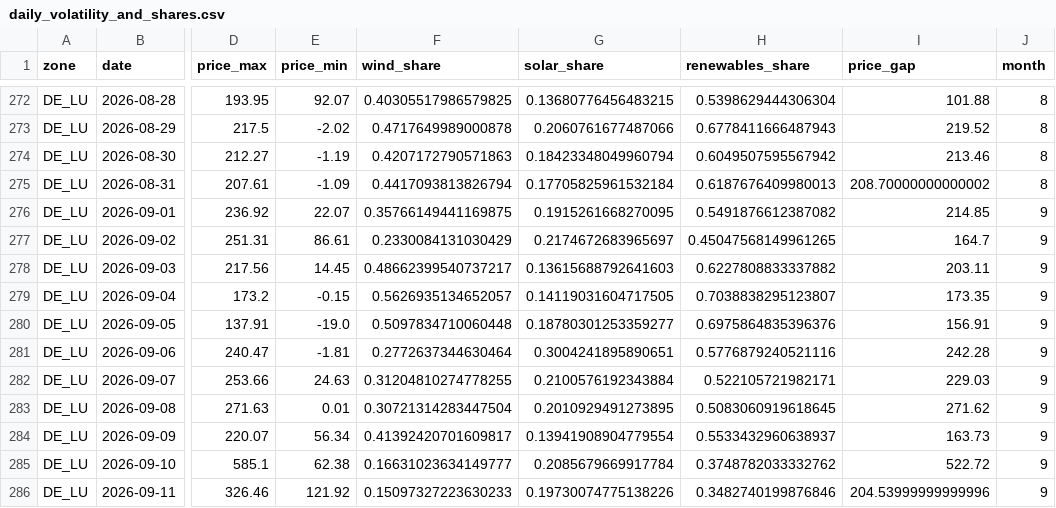
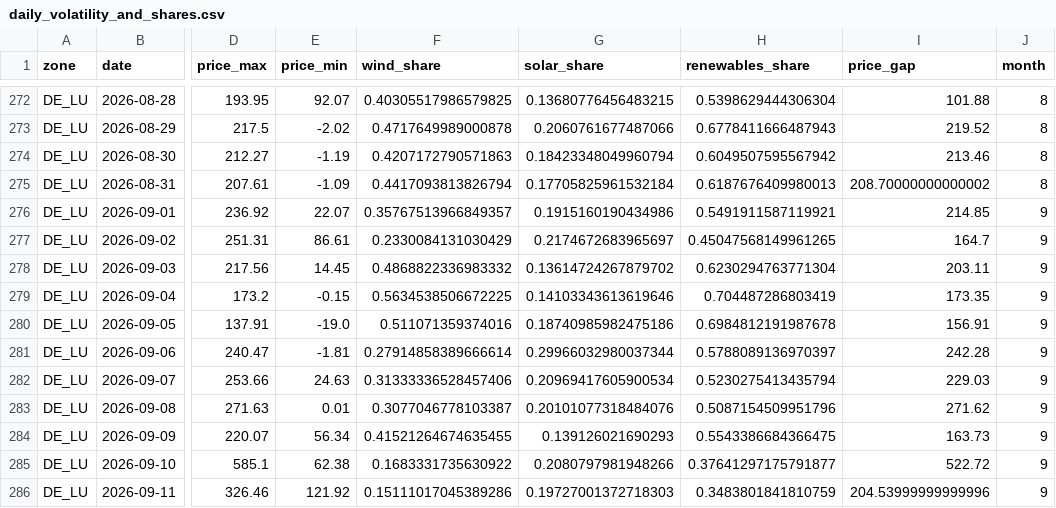
Before and after one commit to niklaslivchitz/Energy-Pricing-Analysis-DE-LU-vs-SE4, a CSV file: outputs/tables/volatility/daily_volatility_and_shares.csv, drawn as a sheet; only a part is shown, gaps mark what is left out; the diff covers the shown part only; the diff names each change by its address in the sheet, - before the commit and + after, or states it on an @@ line.

```diff
--- a/outputs/tables/volatility/daily_volatility_and_shares.csv
+++ b/outputs/tables/volatility/daily_volatility_and_shares.csv
-F276 (wind_share): 0.35766149441169875
+F276 (wind_share): 0.35767513966849357
-G276 (solar_share): 0.1915261668270095
+G276 (solar_share): 0.1915160190434986
-H276 (renewables_share): 0.5491876612387082
+H276 (renewables_share): 0.5491911587119921
-F278 (wind_share): 0.48662399540737217
+F278 (wind_share): 0.4868822336983332
-G278 (solar_share): 0.13615688792641603
+G278 (solar_share): 0.13614724267879702
-H278 (renewables_share): 0.6227808833337882
+H278 (renewables_share): 0.6230294763771304
-F279 (wind_share): 0.5626935134652057
+F279 (wind_share): 0.5634538506672225
-G279 (solar_share): 0.14119031604717505
+G279 (solar_share): 0.14103343613619646
-H279 (renewables_share): 0.7038838295123807
+H279 (renewables_share): 0.704487286803419
-F280 (wind_share): 0.5097834710060448
+F280 (wind_share): 0.511071359374016
-G280 (solar_share): 0.18780301253359277
+G280 (solar_share): 0.18740985982475186
-H280 (renewables_share): 0.6975864835396376
+H280 (renewables_share): 0.6984812191987678
-F281 (wind_share): 0.2772637344630464
+F281 (wind_share): 0.27914858389666614
-G281 (solar_share): 0.3004241895890651
+G281 (solar_share): 0.29966032980037344
-H281 (renewables_share): 0.5776879240521116
+H281 (renewables_share): 0.5788089136970397
-F282 (wind_share): 0.31204810274778255
+F282 (wind_share): 0.31333336528457406
-G282 (solar_share): 0.2100576192343884
+G282 (solar_share): 0.20969417605900534
-H282 (renewables_share): 0.522105721982171
+H282 (renewables_share): 0.5230275413435794
-F283 (wind_share): 0.30721314283447504
+F283 (wind_share): 0.3077046778103387
-G283 (solar_share): 0.2010929491273895
+G283 (solar_share): 0.20101077318484076
-H283 (renewables_share): 0.5083060919618645
+H283 (renewables_share): 0.5087154509951796
-F284 (wind_share): 0.41392420701609817
+F284 (wind_share): 0.41521264674635455
-G284 (solar_share): 0.13941908904779554
+G284 (solar_share): 0.139126021690293
-H284 (renewables_share): 0.5533432960638937
+H284 (renewables_share): 0.5543386684366475
-F285 (wind_share): 0.16631023634149777
+F285 (wind_share): 0.1683331735630922
-G285 (solar_share): 0.2085679669917784
+G285 (solar_share): 0.2080797981948266
-H285 (renewables_share): 0.3748782033332762
+H285 (renewables_share): 0.37641297175791877
-F286 (wind_share): 0.15097327223630233
+F286 (wind_share): 0.15111017045389286
-G286 (solar_share): 0.19730074775138226
+G286 (solar_share): 0.19727001372718303
-H286 (renewables_share): 0.3482740199876846
+H286 (renewables_share): 0.3483801841810759
```
Also changed, not shown: 87 edited cells elsewhere in this file, outputs/tables/volatility/regression_coefficients.csv, outputs/tables/volatility/spearman_by_zone.csv, 14 other files.
